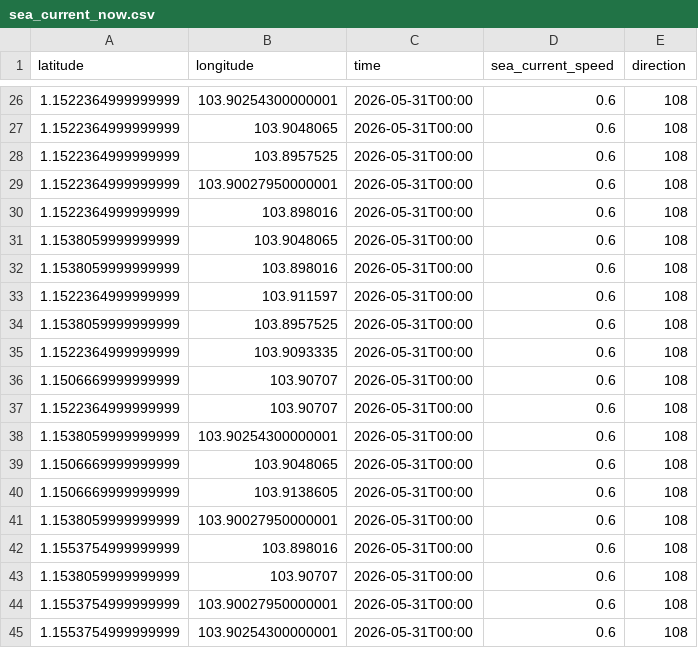
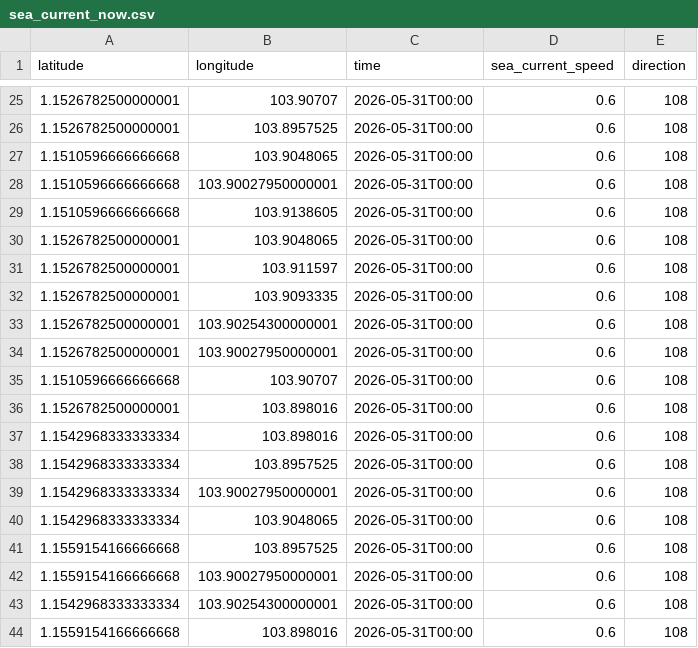
Before and after one commit to husnimuttaqin777-dot/rnd_dps, a CSV file: sea_current_now.csv, drawn as a sheet; only a part is shown, gaps mark what is left out; the diff covers the shown part only.

```diff
--- a/sea_current_now.csv
+++ b/sea_current_now.csv
@@ -26,20 +25,20 @@ latitude,longitude,time,sea_current_speed,direction
-1.1522364999999999,103.90254300000001,2026-05-31T00:00,0.6,108
-1.1522364999999999,103.9048065,2026-05-31T00:00,0.6,108
-1.1522364999999999,103.8957525,2026-05-31T00:00,0.6,108
-1.1522364999999999,103.90027950000001,2026-05-31T00:00,0.6,108
-1.1522364999999999,103.898016,2026-05-31T00:00,0.6,108
-1.1538059999999999,103.9048065,2026-05-31T00:00,0.6,108
-1.1538059999999999,103.898016,2026-05-31T00:00,0.6,108
-1.1522364999999999,103.911597,2026-05-31T00:00,0.6,108
-1.1538059999999999,103.8957525,2026-05-31T00:00,0.6,108
-1.1522364999999999,103.9093335,2026-05-31T00:00,0.6,108
-1.1506669999999999,103.90707,2026-05-31T00:00,0.6,108
-1.1522364999999999,103.90707,2026-05-31T00:00,0.6,108
-1.1538059999999999,103.90254300000001,2026-05-31T00:00,0.6,108
-1.1506669999999999,103.9048065,2026-05-31T00:00,0.6,108
-1.1506669999999999,103.9138605,2026-05-31T00:00,0.6,108
-1.1538059999999999,103.90027950000001,2026-05-31T00:00,0.6,108
-1.1553754999999999,103.898016,2026-05-31T00:00,0.6,108
-1.1538059999999999,103.90707,2026-05-31T00:00,0.6,108
-1.1553754999999999,103.90027950000001,2026-05-31T00:00,0.6,108
-1.1553754999999999,103.90254300000001,2026-05-31T00:00,0.6,108
+1.1526782500000001,103.90707,2026-05-31T00:00,0.6,108
+1.1526782500000001,103.8957525,2026-05-31T00:00,0.6,108
+1.1510596666666668,103.9048065,2026-05-31T00:00,0.6,108
+1.1510596666666668,103.90027950000001,2026-05-31T00:00,0.6,108
+1.1510596666666668,103.9138605,2026-05-31T00:00,0.6,108
+1.1526782500000001,103.9048065,2026-05-31T00:00,0.6,108
+1.1526782500000001,103.911597,2026-05-31T00:00,0.6,108
+1.1526782500000001,103.9093335,2026-05-31T00:00,0.6,108
+1.1526782500000001,103.90254300000001,2026-05-31T00:00,0.6,108
+1.1526782500000001,103.90027950000001,2026-05-31T00:00,0.6,108
+1.1510596666666668,103.90707,2026-05-31T00:00,0.6,108
+1.1526782500000001,103.898016,2026-05-31T00:00,0.6,108
+1.1542968333333334,103.898016,2026-05-31T00:00,0.6,108
+1.1542968333333334,103.8957525,2026-05-31T00:00,0.6,108
+1.1542968333333334,103.90027950000001,2026-05-31T00:00,0.6,108
+1.1542968333333334,103.9048065,2026-05-31T00:00,0.6,108
+1.1559154166666668,103.8957525,2026-05-31T00:00,0.6,108
+1.1559154166666668,103.90027950000001,2026-05-31T00:00,0.6,108
+1.1542968333333334,103.90254300000001,2026-05-31T00:00,0.6,108
+1.1559154166666668,103.898016,2026-05-31T00:00,0.6,108
```
Also changed, not shown: 5 added rows, 6 removed rows and 23 edited cells elsewhere in this file, 2 other files.
